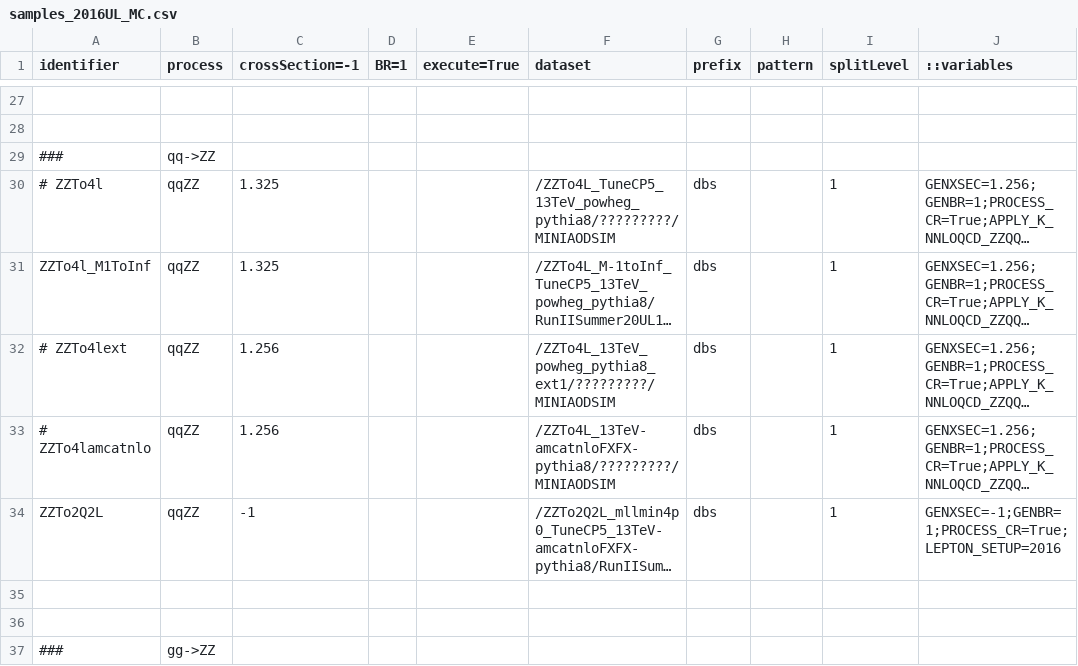
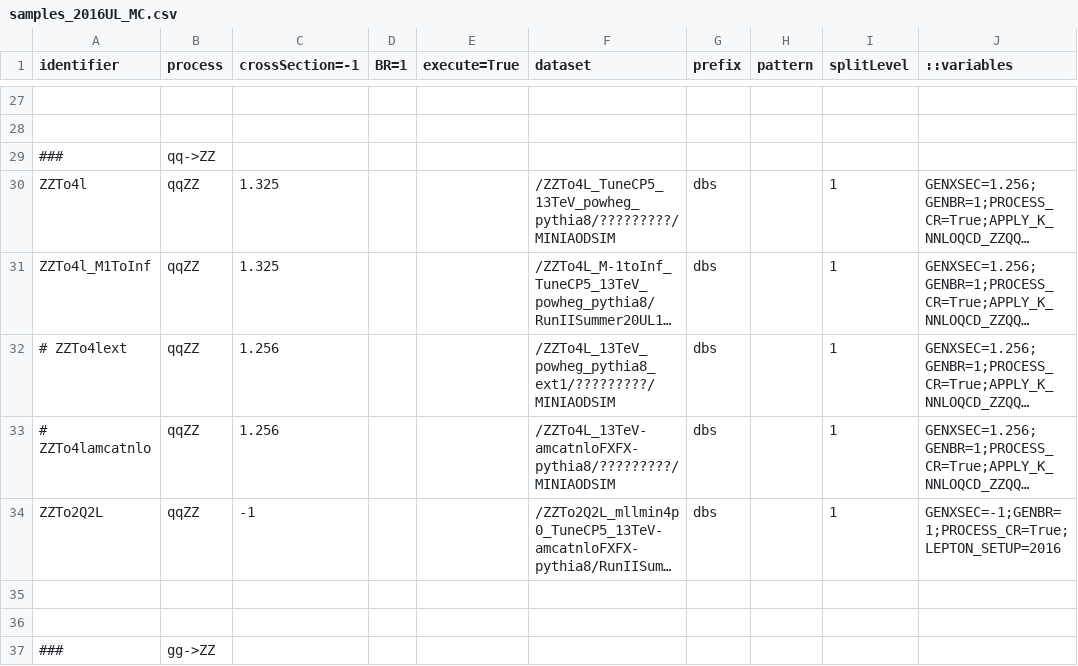
Before and after one commit to antoniovagnerini/VVXAnalysis, a CSV file: Producers/python/samples_2016UL_MC.csv, drawn as a sheet; only a part is shown, gaps mark what is left out; long unchanged cells end in …; the diff names each change by its address in the sheet, - before the commit and + after, or states it on an @@ line.

```diff
--- a/Producers/python/samples_2016UL_MC.csv
+++ b/Producers/python/samples_2016UL_MC.csv
-A30 (identifier): # ZZTo4l
+A30 (identifier): ZZTo4l
```
Also changed, not shown: 7 other files.
